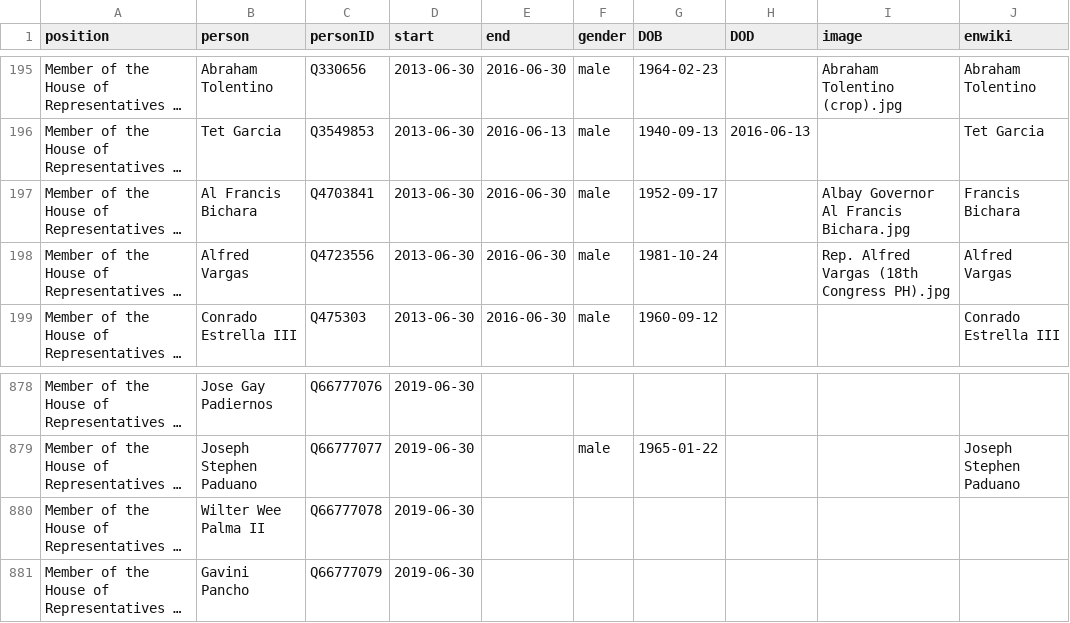
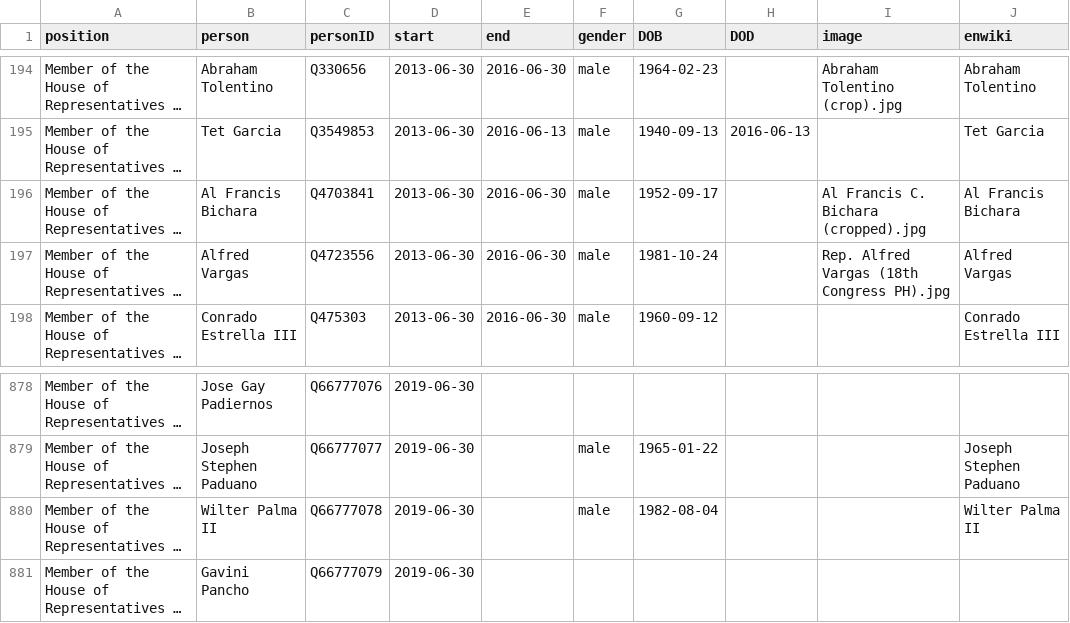
Before and after one commit to every-politician-scrapers/philippines-ministers, a CSV file: html/legislators.csv, drawn as a sheet; only a part is shown, gaps mark what is left out; long unchanged cells end in …; addresses are those after the commit; the diff covers the shown part only; the diff names each change by its address in the sheet, - before the commit and + after, or states it on an @@ line.

```diff
--- a/html/legislators.csv
+++ b/html/legislators.csv
-I196 (image): Albay Governor Al Francis Bichara.jpg
+I196 (image): Al Francis C. Bichara (cropped).jpg
-J196 (enwiki): Francis Bichara
+J196 (enwiki): Al Francis Bichara
-B880 (person): Wilter Wee Palma II
+B880 (person): Wilter Palma II
-F880 (gender): (empty)
+F880 (gender): male
-G880 (DOB): (empty)
+G880 (DOB): 1982-08-04
-J880 (enwiki): (empty)
+J880 (enwiki): Wilter Palma II
```
Also changed, not shown: 2 added rows, 2 removed rows and 4 edited cells elsewhere in this file.
